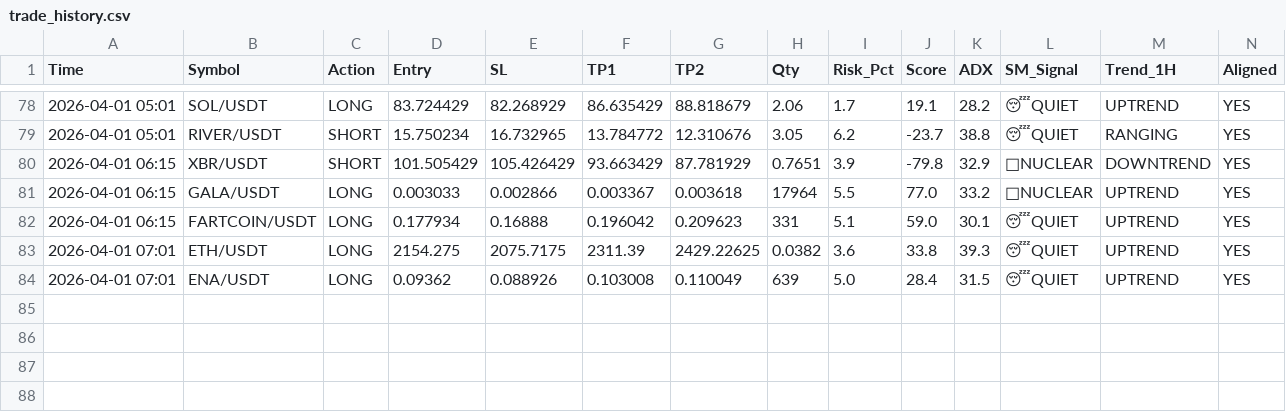
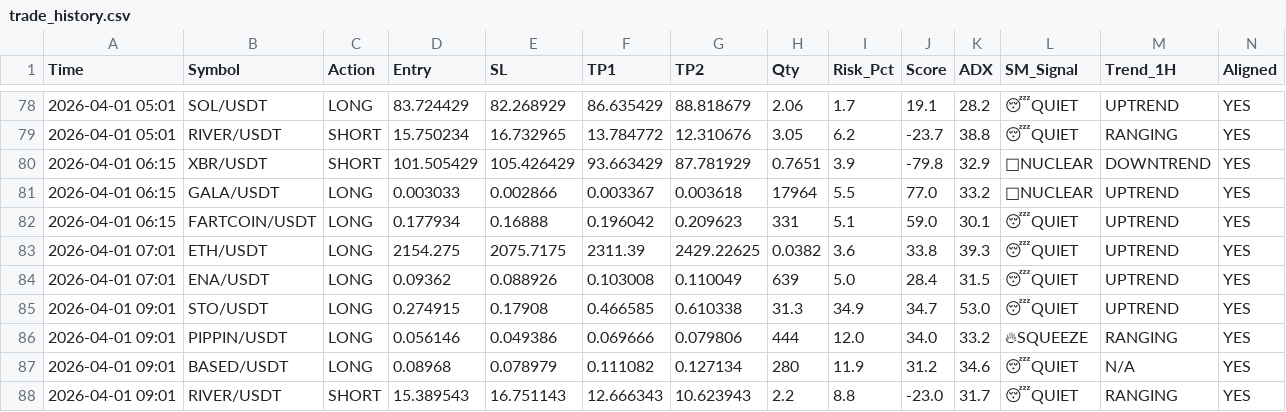
Before and after one commit to alifhawari-dotcom/crypto-ai-agent, a CSV file: trade_history.csv, drawn as a sheet; only a part is shown, gaps mark what is left out; rows hold the shown columns only; the diff names each change by its address in the sheet, - before the commit and + after, or states it on an @@ line.

Commit message:
Update trade history [skip ci]

```diff
--- a/trade_history.csv
+++ b/trade_history.csv
+row 85: 2026-04-01 09:01 | STO/USDT | LONG | 0.274915 | 0.17908 | 0.466585 | 0.610338 | 31.3 | 34.9 | 34.7 | 53.0 | 😴QUIET | UPTREND | YES
+row 86: 2026-04-01 09:01 | PIPPIN/USDT | LONG | 0.056146 | 0.049386 | 0.069666 | 0.079806 | 444 | 12.0 | 34.0 | 33.2 | 🔥SQUEEZE | RANGING | YES
+row 87: 2026-04-01 09:01 | BASED/USDT | LONG | 0.08968 | 0.078979 | 0.111082 | 0.127134 | 280 | 11.9 | 31.2 | 34.6 | 😴QUIET | N/A | YES
+row 88: 2026-04-01 09:01 | RIVER/USDT | SHORT | 15.389543 | 16.751143 | 12.666343 | 10.623943 | 2.2 | 8.8 | -23.0 | 31.7 | 😴QUIET | RANGING | YES
```
